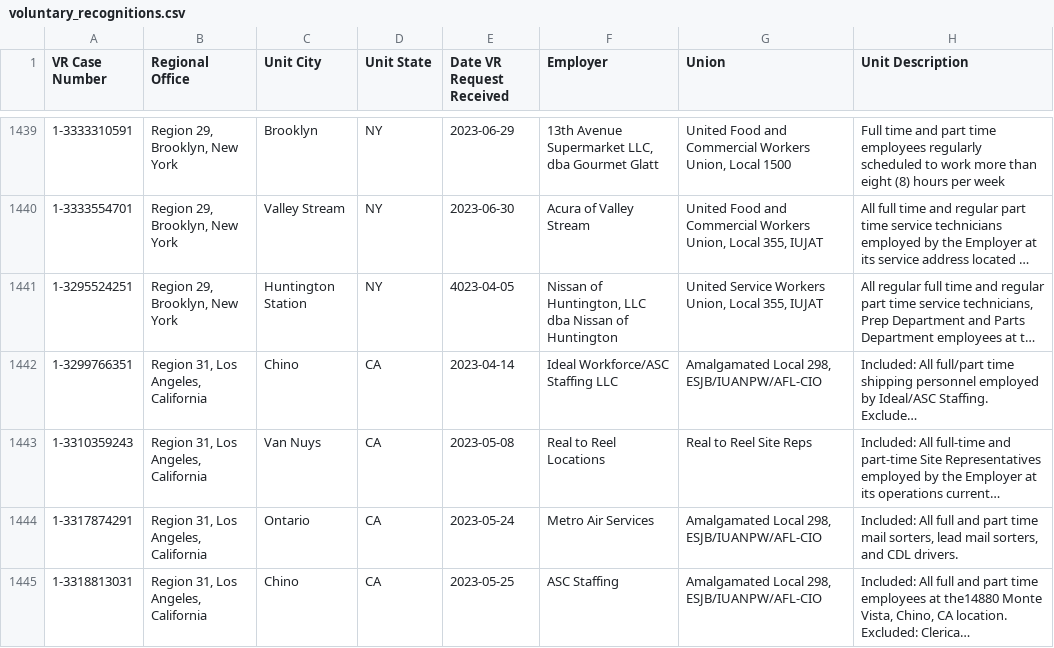
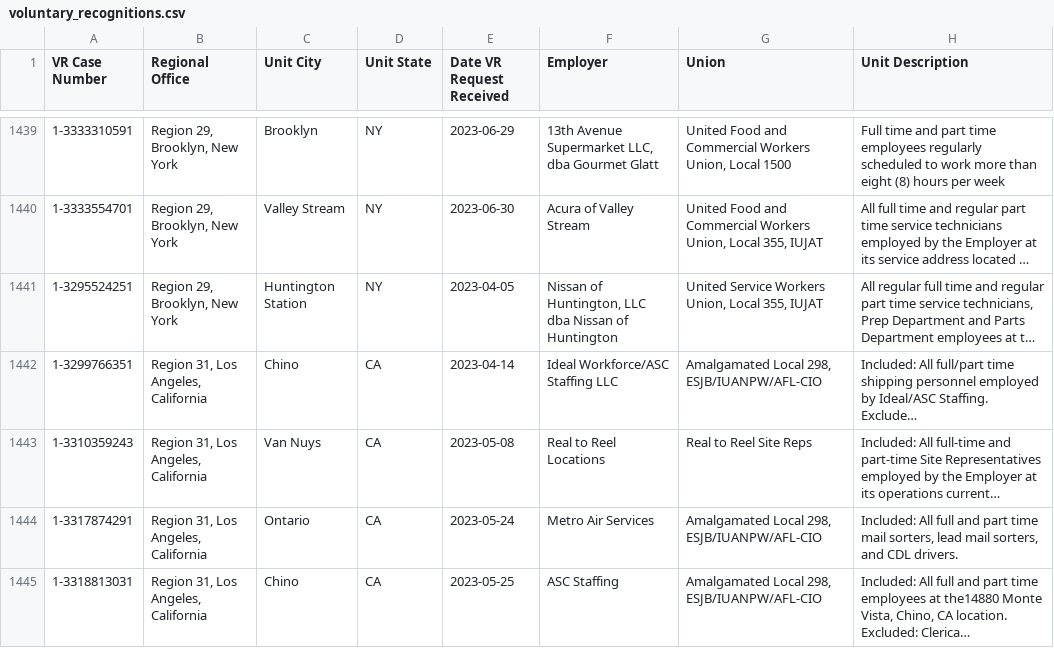
Before and after one commit to labordata/nlrb-voluntary-recognitions, a CSV file: voluntary_recognitions.csv, drawn as a sheet; only a part is shown, gaps mark what is left out; long unchanged cells end in …; the diff names each change by its address in the sheet, - before the commit and + after, or states it on an @@ line.

Commit message:
fix type

```diff
--- a/voluntary_recognitions.csv
+++ b/voluntary_recognitions.csv
-E1441 (Date VR Request Received): 4023-04-05
+E1441 (Date VR Request Received): 2023-04-05
```
